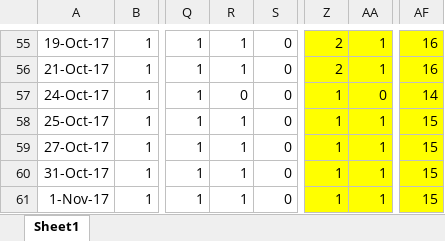
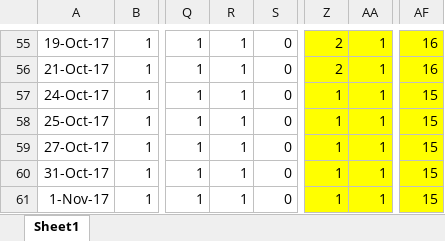
Before and after one commit to smhilde/ut_hits, an Excel workbook: attendance.xlsx, sheet Sheet1, drawn as a sheet; only a part is shown, gaps mark what is left out; values as stored, in another font and other column widths than the file's, no borders; the diff names each change by its address in the sheet, - before the commit and + after, or states it on an @@ line.

```diff
--- a/attendance.xlsx (sheet Sheet1)
+++ b/attendance.xlsx (sheet Sheet1)
-R57: 0
+R57: 1
-AA57: 0
+AA57: 1
-AF57: 14
+AF57: 15
```
Also changed, not shown: minutes_per_game.xlsx, practices.xlsx, 9 other files.
